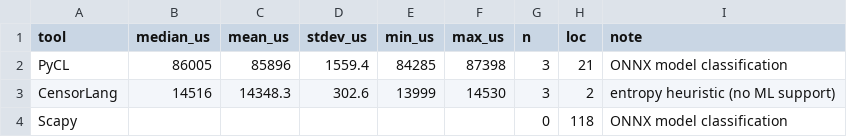
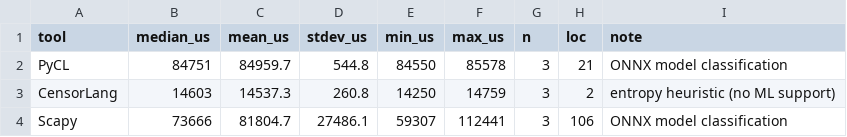
Before and after one commit to SPIN-UMass/censorlab, a CSV file: experiments/05_ml_classification/results/table4.csv, drawn as a sheet.

```diff
--- a/experiments/05_ml_classification/results/table4.csv
+++ b/experiments/05_ml_classification/results/table4.csv
@@ -1,4 +1,4 @@
 tool,median_us,mean_us,stdev_us,min_us,max_us,n,loc,note
-PyCL,86005,85896,1559.4,84285,87398,3,21,ONNX model classification
-CensorLang,14516,14348.3,302.6,13999,14530,3,2,entropy heuristic (no ML support)
-Scapy,,,,,,0,118,ONNX model classification
+PyCL,84751,84959.7,544.8,84550,85578,3,21,ONNX model classification
+CensorLang,14603,14537.3,260.8,14250,14759,3,2,entropy heuristic (no ML support)
+Scapy,73666,81804.7,27486.1,59307,112441,3,106,ONNX model classification
```
Also changed, not shown: 8 other files.
